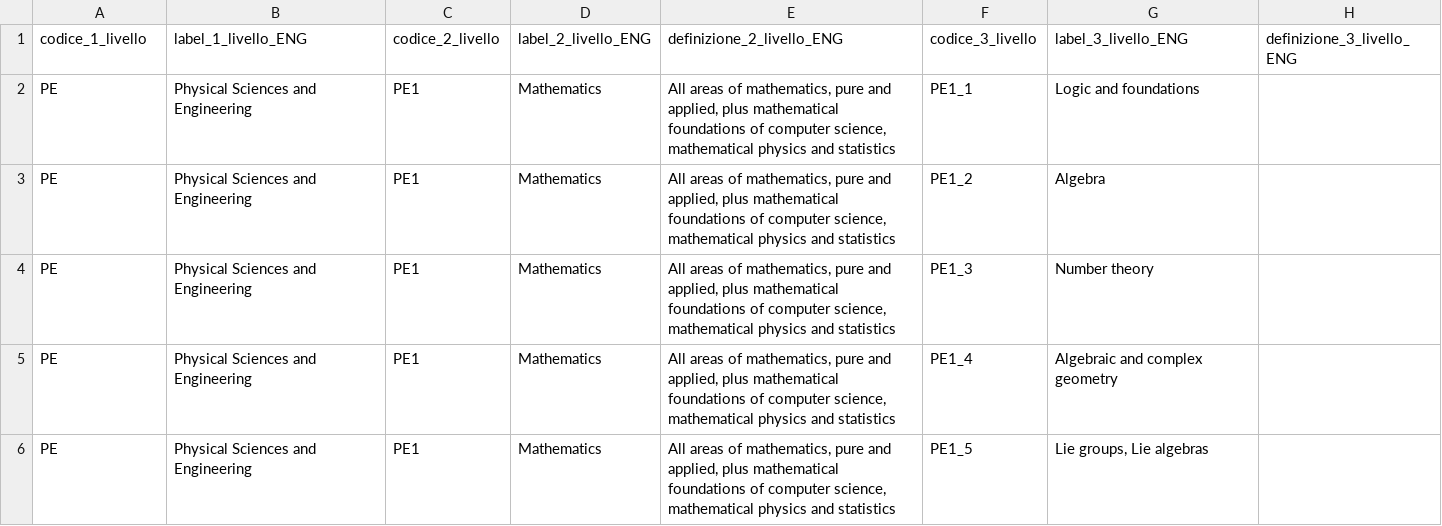
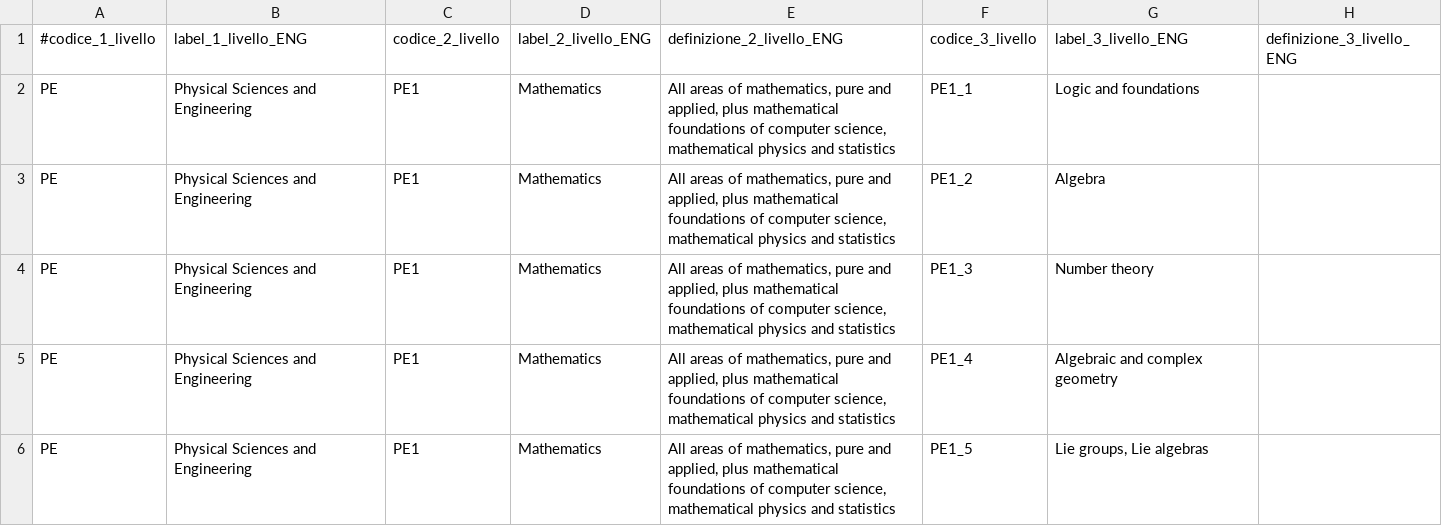
Before and after one commit to italia/daf-ontologie-vocabolari-controllati, a CSV file: VocabolariControllati/classifications-for-her/erc-panel-h2020-fp/erc-panel-h2020-fp.csv, drawn as a sheet; only a part is shown.

```diff
--- a/VocabolariControllati/classifications-for-her/erc-panel-h2020-fp/erc-panel-h2020-fp.csv
+++ b/VocabolariControllati/classifications-for-her/erc-panel-h2020-fp/erc-panel-h2020-fp.csv
@@ -1,2 +1,2 @@
-codice_1_livello,label_1_livello_ENG,codice_2_livello,label_2_livello_ENG,definizione_2_livello_ENG,codice_3_livello,label_3_livello_ENG,definizione_3_livello_ENG
+#codice_1_livello,label_1_livello_ENG,codice_2_livello,label_2_livello_ENG,definizione_2_livello_ENG,codice_3_livello,label_3_livello_ENG,definizione_3_livello_ENG
 PE,Physical Sciences and Engineering,PE1,Mathematics,"All areas of mathematics, pure and applied, plus mathematical foundations of computer science, mathematical physics and statistics",PE1_1,Logic and foundations,
```
Also changed, not shown: 30 other files.
